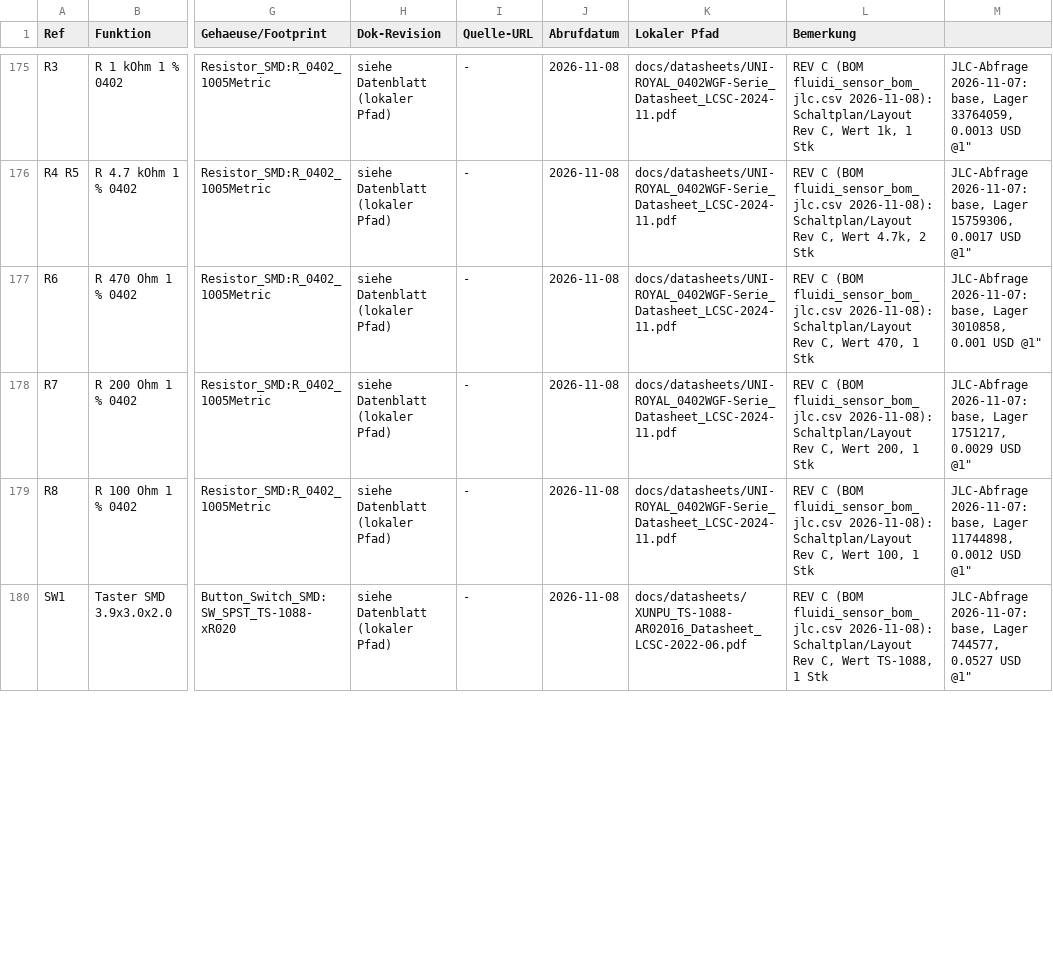
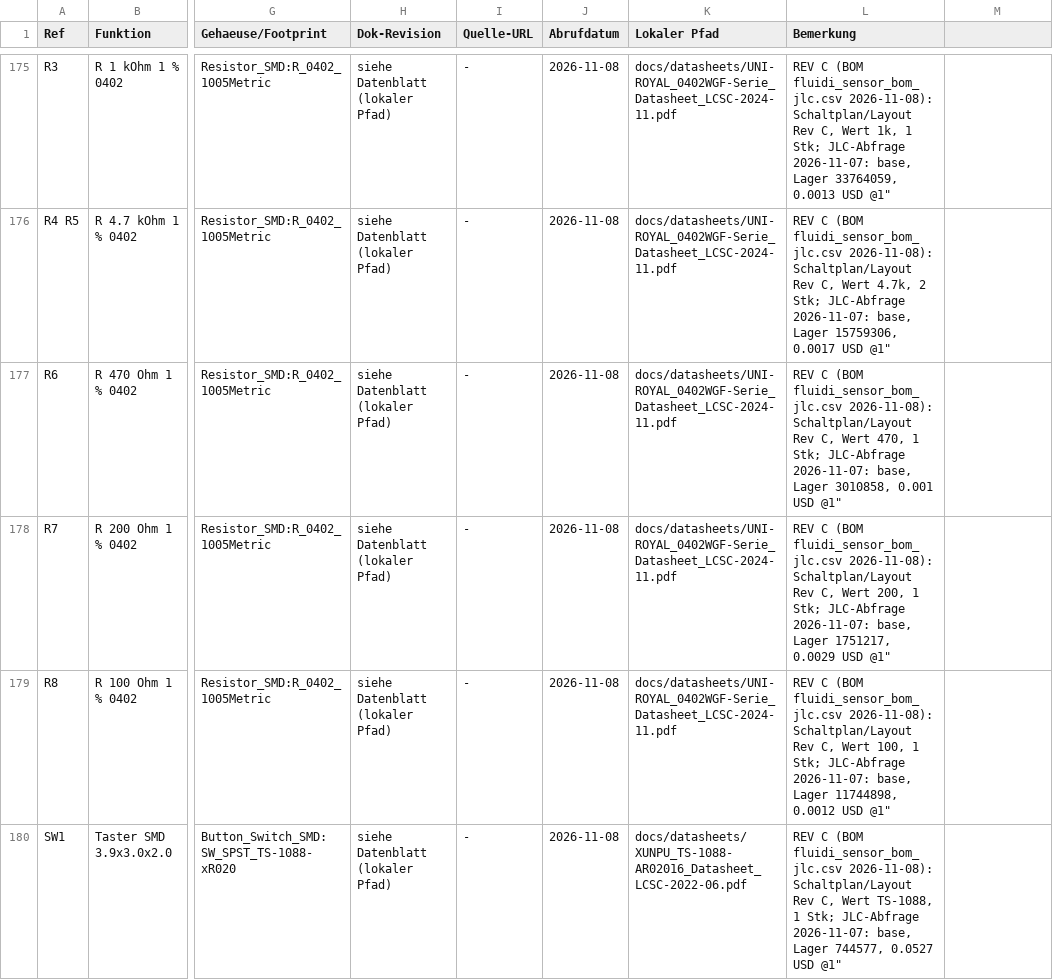
Before and after one commit to sgeisser1/Tr-pfli, a CSV file: docs/datasheets/INDEX.csv, drawn as a sheet; only a part is shown, gaps mark what is left out; the diff covers the shown part only; the diff names each change by its address in the sheet, - before the commit and + after, or states it on an @@ line.

```diff
--- a/docs/datasheets/INDEX.csv
+++ b/docs/datasheets/INDEX.csv
-L175 (Bemerkung): …1k, 1 Stk
+L175 (Bemerkung): …1k, 1 Stk; JLC-Abfrage 2026-11-07: base, Lager 33764059, 0.0013 USD @1"
-M175: JLC-Abfrage 2026-11-07: base, Lager 33764059, 0.0013 USD @1"
+M175: (empty)
-L176 (Bemerkung): …4.7k, 2 Stk
+L176 (Bemerkung): …4.7k, 2 Stk; JLC-Abfrage 2026-11-07: base, Lager 15759306, 0.0017 USD @1"
-M176: JLC-Abfrage 2026-11-07: base, Lager 15759306, 0.0017 USD @1"
+M176: (empty)
-L177 (Bemerkung): …470, 1 Stk
+L177 (Bemerkung): …470, 1 Stk; JLC-Abfrage 2026-11-07: base, Lager 3010858, 0.001 USD @1"
-M177: JLC-Abfrage 2026-11-07: base, Lager 3010858, 0.001 USD @1"
+M177: (empty)
-L178 (Bemerkung): …200, 1 Stk
+L178 (Bemerkung): …200, 1 Stk; JLC-Abfrage 2026-11-07: base, Lager 1751217, 0.0029 USD @1"
-M178: JLC-Abfrage 2026-11-07: base, Lager 1751217, 0.0029 USD @1"
+M178: (empty)
-L179 (Bemerkung): …100, 1 Stk
+L179 (Bemerkung): …100, 1 Stk; JLC-Abfrage 2026-11-07: base, Lager 11744898, 0.0012 USD @1"
-M179: JLC-Abfrage 2026-11-07: base, Lager 11744898, 0.0012 USD @1"
+M179: (empty)
-L180 (Bemerkung): …TS-1088, 1 Stk
+L180 (Bemerkung): …TS-1088, 1 Stk; JLC-Abfrage 2026-11-07: base, Lager 744577, 0.0527 USD @1"
-M180: JLC-Abfrage 2026-11-07: base, Lager 744577, 0.0527 USD @1"
+M180: (empty)
```
Also changed, not shown: 3 added rows and 81 edited cells elsewhere in this file, hardware/gateway/BOM_GATEWAY.csv, 17 other files.
